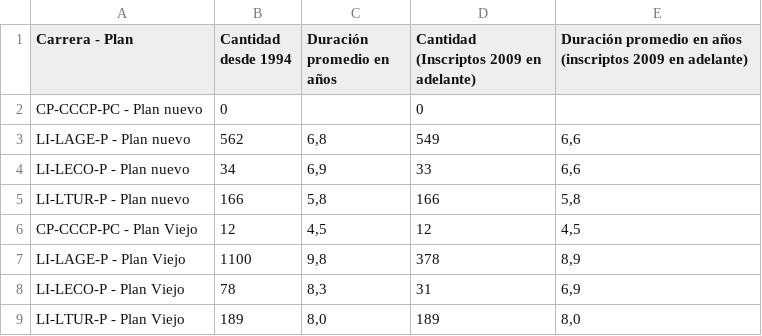
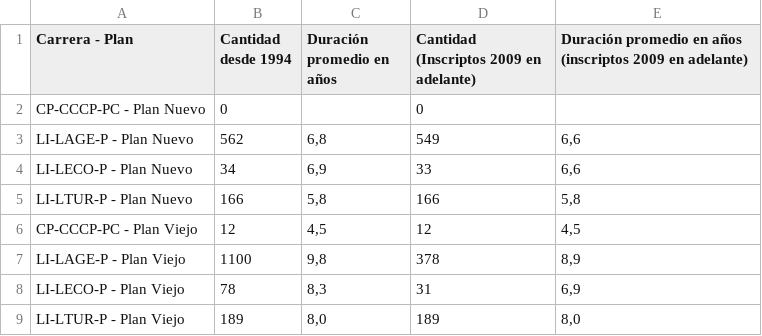
Before and after one commit to sgaribottounsam/eeyn-dashboard, a CSV file: _output/egresados/Egresados_duración.csv, drawn as a sheet.

Commit message:
etiquetas min 10px, títulos en negrita y sin íconos y colores para todas las carreras uniformes

```diff
--- a/_output/egresados/Egresados_duración.csv
+++ b/_output/egresados/Egresados_duración.csv
@@ -1,6 +1,6 @@
 Carrera - Plan,Cantidad desde 1994,Duración promedio en años,Cantidad (Inscriptos 2009 en adelante),Duración promedio en años (inscriptos 2009 en adelante)
-CP-CCCP-PC - Plan nuevo,0,,0,
-LI-LAGE-P - Plan nuevo,562,"6,8",549,"6,6"
-LI-LECO-P - Plan nuevo,34,"6,9",33,"6,6"
-LI-LTUR-P - Plan nuevo,166,"5,8",166,"5,8"
+CP-CCCP-PC - Plan Nuevo,0,,0,
+LI-LAGE-P - Plan Nuevo,562,"6,8",549,"6,6"
+LI-LECO-P - Plan Nuevo,34,"6,9",33,"6,6"
+LI-LTUR-P - Plan Nuevo,166,"5,8",166,"5,8"
 CP-CCCP-PC - Plan Viejo,12,"4,5",12,"4,5"
```
Also changed, not shown: _output/egresados/Egresados_tasa.csv, 6 other files.
